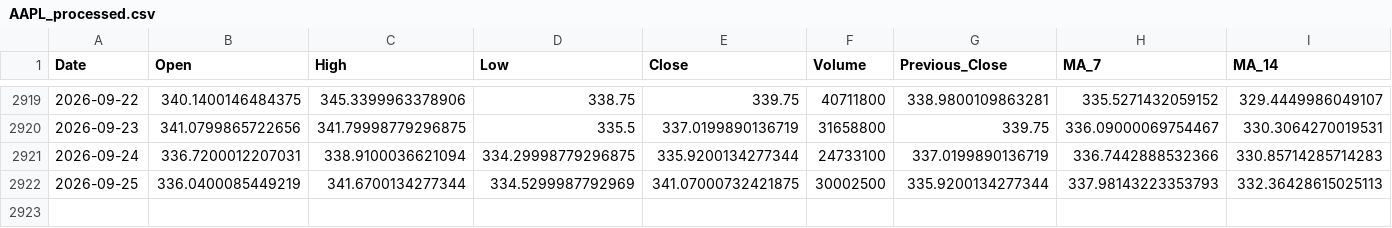
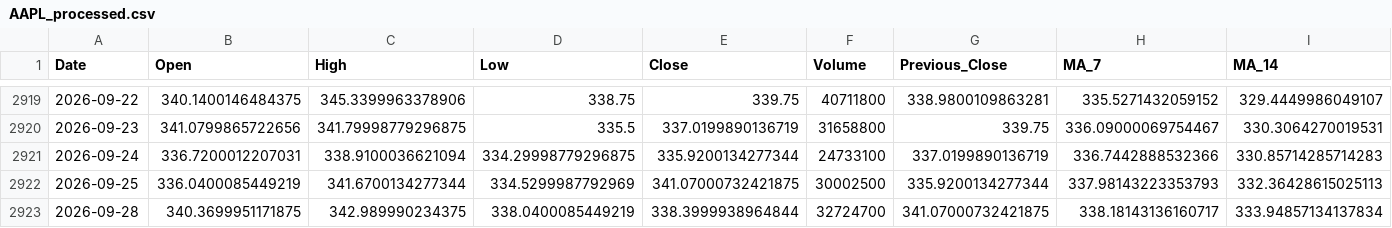
Before and after one commit to HardiMM/stock-price-prediction-serving, a CSV file: data/AAPL_processed.csv, drawn as a sheet; only a part is shown, gaps mark what is left out; rows hold the shown columns only; the diff names each change by its address in the sheet, - before the commit and + after, or states it on an @@ line.

```diff
--- a/data/AAPL_processed.csv
+++ b/data/AAPL_processed.csv
+row 2923: 2026-09-28 | 340.3699951171875 | 342.989990234375 | 338.0400085449219 | 338.3999938964844 | 32724700 | 341.07000732421875 | 338.18143136160717 | 333.94857134137834
```
Also changed, not shown: data/AAPL_historical.csv, 3 other files.
